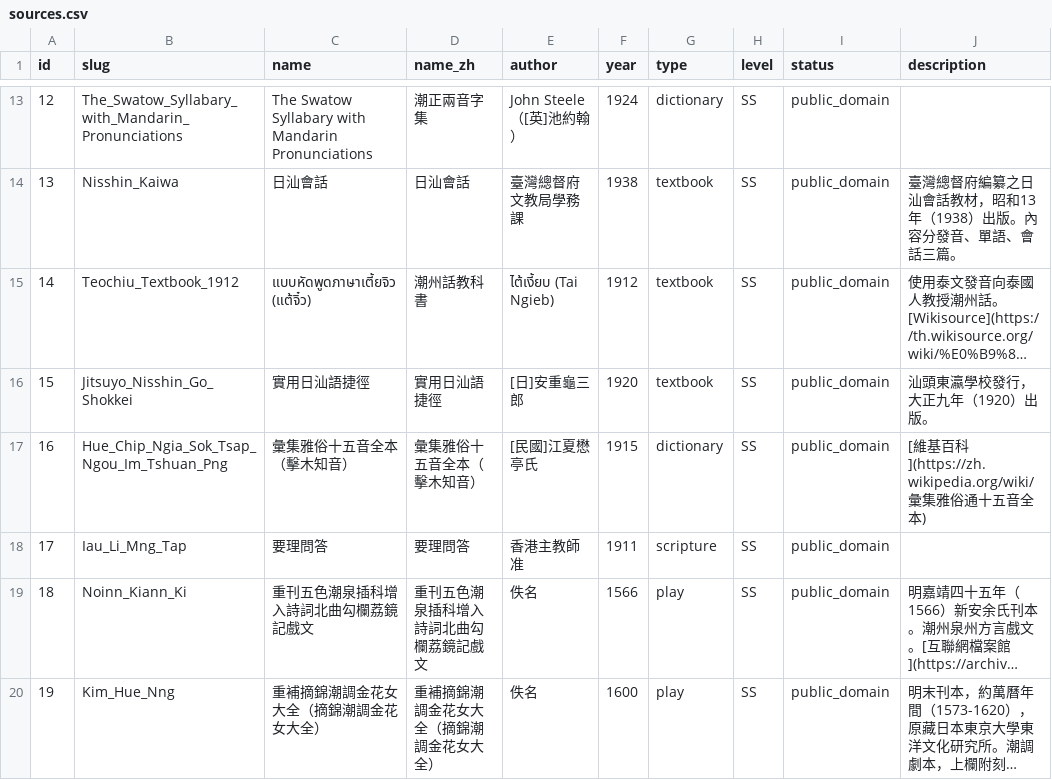
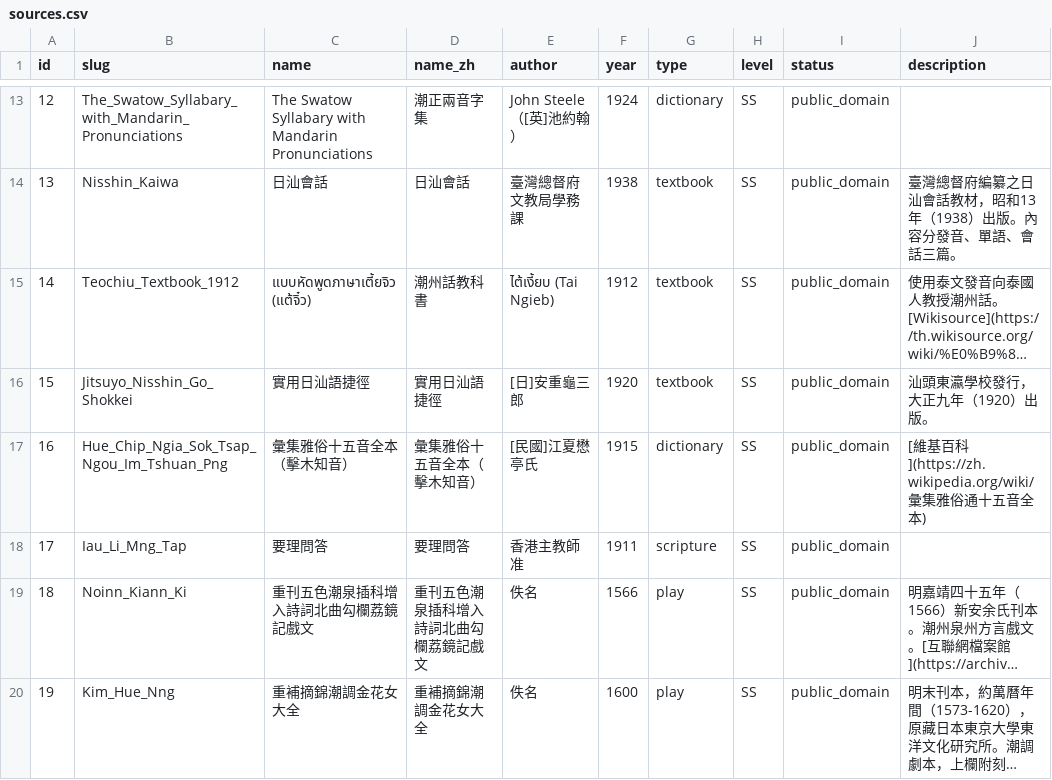
Before and after one commit to OpenTeochew/openteochew.com, a CSV file: scripts/sources.csv, drawn as a sheet; only a part is shown, gaps mark what is left out; long unchanged cells end in …; the diff covers the shown part only; the diff names each change by its address in the sheet, - before the commit and + after, or states it on an @@ line.

```diff
--- a/scripts/sources.csv
+++ b/scripts/sources.csv
-C20 (name): 重補摘錦潮調金花女大全（摘錦潮調金花女大全）
+C20 (name): 重補摘錦潮調金花女大全
-D20 (name_zh): 重補摘錦潮調金花女大全（摘錦潮調金花女大全）
+D20 (name_zh): 重補摘錦潮調金花女大全
```
Also changed, not shown: 1 added row and 1 edited cell elsewhere in this file.
